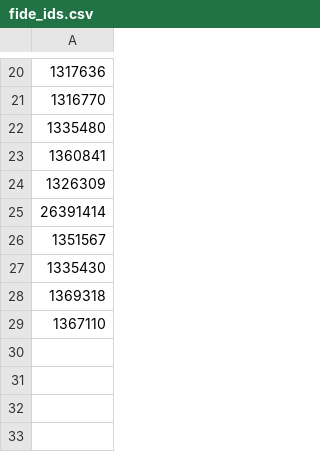
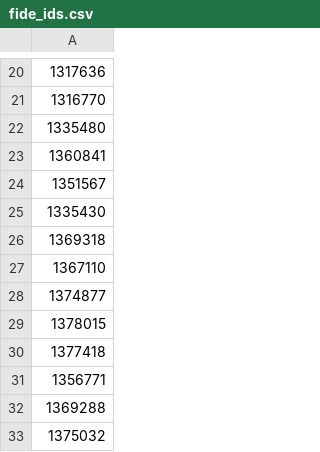
Before and after one commit to jijiduc/chess-club-sion, a CSV file: web-scrapper-fide/fide_ids.csv, drawn as a sheet; only a part is shown, gaps mark what is left out; removed rows and columns are numbered as before the commit, all else as after; the diff names each change by its address in the sheet, - before the commit and + after, or states it on an @@ line.

```diff
--- a/web-scrapper-fide/fide_ids.csv
+++ b/web-scrapper-fide/fide_ids.csv
-row 24: 1326309
-row 25: 26391414
+row 28: 1374877
+row 29: 1378015
+row 30: 1377418
+row 31: 1356771
+row 32: 1369288
+row 33: 1375032
```
Also changed, not shown: web-scrapper-fide/fide_elo.csv, 1 other file.
